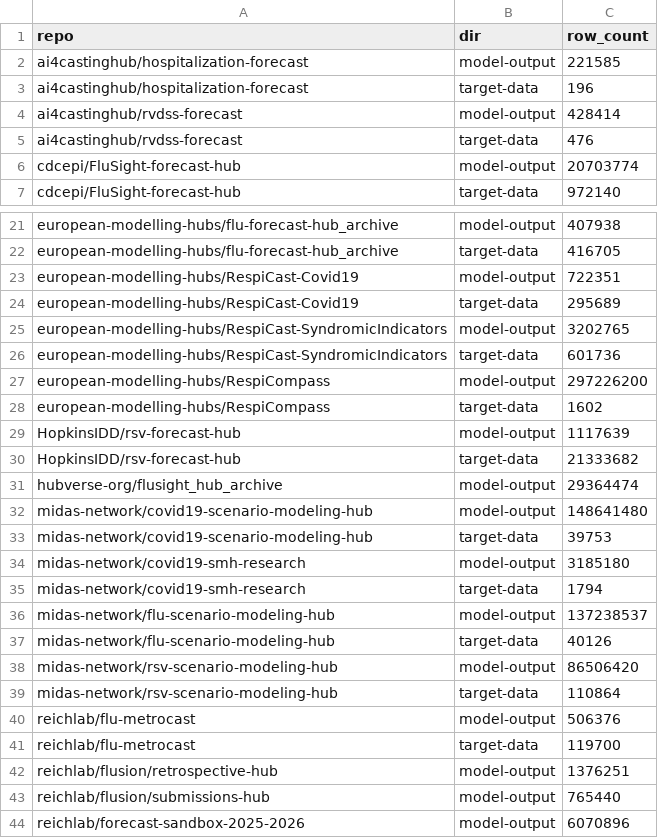
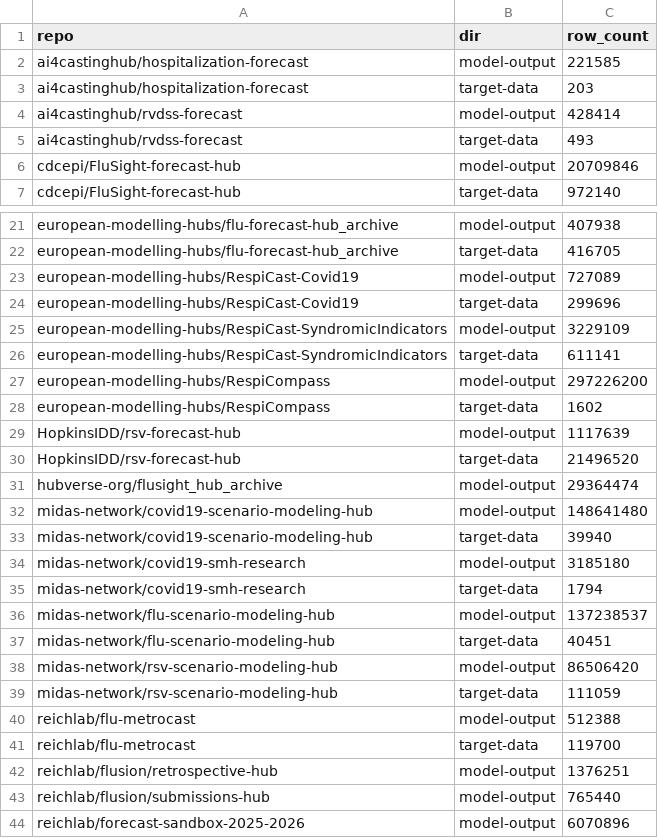
Before and after one commit to micokoch/reichlab-utils, a CSV file: src/reichlab_repo_utils/data/hub_stats/hub_stats_summary.csv, drawn as a sheet; only a part is shown, gaps mark what is left out.

Commit message:
Reran repo row counting

```diff
--- a/src/reichlab_repo_utils/data/hub_stats/hub_stats_summary.csv
+++ b/src/reichlab_repo_utils/data/hub_stats/hub_stats_summary.csv
@@ -2,6 +2,6 @@ repo,dir,row_count
 ai4castinghub/hospitalization-forecast,model-output,221585
-ai4castinghub/hospitalization-forecast,target-data,196
+ai4castinghub/hospitalization-forecast,target-data,203
 ai4castinghub/rvdss-forecast,model-output,428414
-ai4castinghub/rvdss-forecast,target-data,476
-cdcepi/FluSight-forecast-hub,model-output,20703774
+ai4castinghub/rvdss-forecast,target-data,493
+cdcepi/FluSight-forecast-hub,model-output,20709846
 cdcepi/FluSight-forecast-hub,target-data,972140
@@ -22,6 +22,6 @@ european-modelling-hubs/flu-forecast-hub_archive,model-output,407938
 european-modelling-hubs/flu-forecast-hub_archive,target-data,416705
-european-modelling-hubs/RespiCast-Covid19,model-output,722351
-european-modelling-hubs/RespiCast-Covid19,target-data,295689
-european-modelling-hubs/RespiCast-SyndromicIndicators,model-output,3202765
-european-modelling-hubs/RespiCast-SyndromicIndicators,target-data,601736
+european-modelling-hubs/RespiCast-Covid19,model-output,727089
+european-modelling-hubs/RespiCast-Covid19,target-data,299696
+european-modelling-hubs/RespiCast-SyndromicIndicators,model-output,3229109
+european-modelling-hubs/RespiCast-SyndromicIndicators,target-data,611141
 european-modelling-hubs/RespiCompass,model-output,297226200
@@ -29,6 +29,6 @@ european-modelling-hubs/RespiCompass,target-data,1602
 HopkinsIDD/rsv-forecast-hub,model-output,1117639
-HopkinsIDD/rsv-forecast-hub,target-data,21333682
+HopkinsIDD/rsv-forecast-hub,target-data,21496520
 hubverse-org/flusight_hub_archive,model-output,29364474
 midas-network/covid19-scenario-modeling-hub,model-output,148641480
-midas-network/covid19-scenario-modeling-hub,target-data,39753
+midas-network/covid19-scenario-modeling-hub,target-data,39940
 midas-network/covid19-smh-research,model-output,3185180
@@ -36,6 +36,6 @@ midas-network/covid19-smh-research,target-data,1794
 midas-network/flu-scenario-modeling-hub,model-output,137238537
-midas-network/flu-scenario-modeling-hub,target-data,40126
+midas-network/flu-scenario-modeling-hub,target-data,40451
 midas-network/rsv-scenario-modeling-hub,model-output,86506420
-midas-network/rsv-scenario-modeling-hub,target-data,110864
-reichlab/flu-metrocast,model-output,506376
+midas-network/rsv-scenario-modeling-hub,target-data,111059
+reichlab/flu-metrocast,model-output,512388
 reichlab/flu-metrocast,target-data,119700
```
Also changed, not shown: 10 other files.
